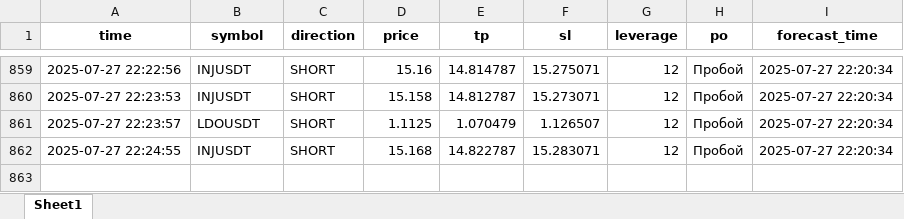
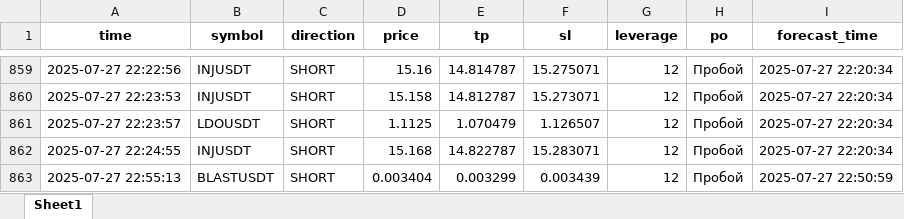
Before and after one commit to brybarrett/crypto-signals, an Excel workbook: signals_log.xlsx, sheet Sheet1, drawn as a sheet; only a part is shown, gaps mark what is left out; values as stored, in another font and other column widths than the file's, no borders; the diff names each change by its address in the sheet, - before the commit and + after, or states it on an @@ line.

Commit message:
Добавлен сигнал BLASTUSDT (SHORT)

```diff
--- a/signals_log.xlsx (sheet Sheet1)
+++ b/signals_log.xlsx (sheet Sheet1)
+row 863: 2025-07-27 22:55:13 | BLASTUSDT | SHORT | 0.003404 | 0.003299 | 0.003439 | 12 | Пробой | 2025-07-27 22:50:59
```
